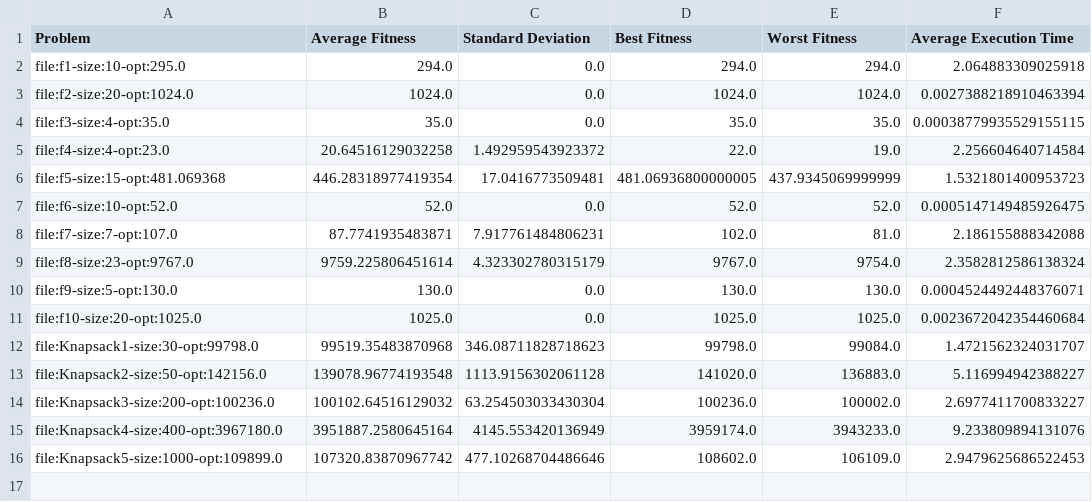
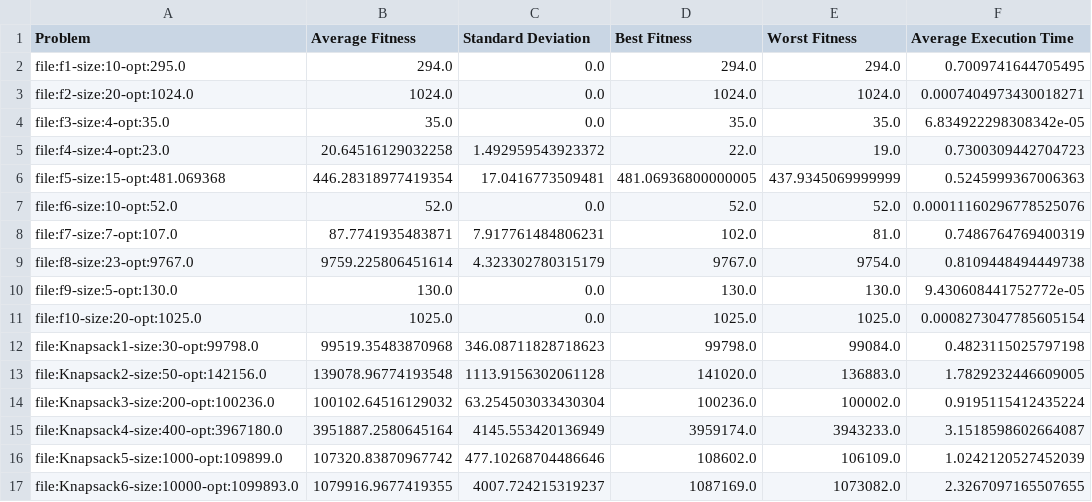
Before and after one commit to CamiloEnriqueRomeroP/Taller-1-Metaheuristicas, a CSV file: Problema-de-la-mochila-binaria/result/HC-max_local-100.csv, drawn as a sheet.

```diff
--- a/Problema-de-la-mochila-binaria/result/HC-max_local-100.csv
+++ b/Problema-de-la-mochila-binaria/result/HC-max_local-100.csv
@@ -1,16 +1,17 @@
 Problem,Average Fitness,Standard Deviation,Best Fitness,Worst Fitness,Average Execution Time
-file:f1-size:10-opt:295.0,294.0,0.0,294.0,294.0,2.064883309025918
-file:f2-size:20-opt:1024.0,1024.0,0.0,1024.0,1024.0,0.0027388218910463394
-file:f3-size:4-opt:35.0,35.0,0.0,35.0,35.0,0.00038779935529155115
-file:f4-size:4-opt:23.0,20.64516129032258,1.492959543923372,22.0,19.0,2.256604640714584
-file:f5-size:15-opt:481.069368,446.28318977419354,17.0416773509481,481.06936800000005,437.9345069999999,1.5321801400953723
-file:f6-size:10-opt:52.0,52.0,0.0,52.0,52.0,0.0005147149485926475
-file:f7-size:7-opt:107.0,87.7741935483871,7.917761484806231,102.0,81.0,2.186155888342088
-file:f8-size:23-opt:9767.0,9759.225806451614,4.323302780315179,9767.0,9754.0,2.3582812586138324
-file:f9-size:5-opt:130.0,130.0,0.0,130.0,130.0,0.0004524492448376071
-file:f10-size:20-opt:1025.0,1025.0,0.0,1025.0,1025.0,0.0023672042354460684
-file:Knapsack1-size:30-opt:99798.0,99519.35483870968,346.08711828718623,99798.0,99084.0,1.4721562324031707
-file:Knapsack2-size:50-opt:142156.0,139078.96774193548,1113.9156302061128,141020.0,136883.0,5.116994942388227
-file:Knapsack3-size:200-opt:100236.0,100102.64516129032,63.254503033430304,100236.0,100002.0,2.6977411700833227
-file:Knapsack4-size:400-opt:3967180.0,3951887.2580645164,4145.553420136949,3959174.0,3943233.0,9.233809894131076
-file:Knapsack5-size:1000-opt:109899.0,107320.83870967742,477.10268704486646,108602.0,106109.0,2.9479625686522453
+file:f1-size:10-opt:295.0,294.0,0.0,294.0,294.0,0.7009741644705495
+file:f2-size:20-opt:1024.0,1024.0,0.0,1024.0,1024.0,0.0007404973430018271
+file:f3-size:4-opt:35.0,35.0,0.0,35.0,35.0,6.834922298308342e-05
+file:f4-size:4-opt:23.0,20.64516129032258,1.492959543923372,22.0,19.0,0.7300309442704723
+file:f5-size:15-opt:481.069368,446.28318977419354,17.0416773509481,481.06936800000005,437.9345069999999,0.5245999367006363
+file:f6-size:10-opt:52.0,52.0,0.0,52.0,52.0,0.00011160296778525076
+file:f7-size:7-opt:107.0,87.7741935483871,7.917761484806231,102.0,81.0,0.7486764769400319
+file:f8-size:23-opt:9767.0,9759.225806451614,4.323302780315179,9767.0,9754.0,0.8109448494449738
+file:f9-size:5-opt:130.0,130.0,0.0,130.0,130.0,9.430608441752772e-05
+file:f10-size:20-opt:1025.0,1025.0,0.0,1025.0,1025.0,0.0008273047785605154
+file:Knapsack1-size:30-opt:99798.0,99519.35483870968,346.08711828718623,99798.0,99084.0,0.4823115025797198
+file:Knapsack2-size:50-opt:142156.0,139078.96774193548,1113.9156302061128,141020.0,136883.0,1.7829232446609005
+file:Knapsack3-size:200-opt:100236.0,100102.64516129032,63.254503033430304,100236.0,100002.0,0.9195115412435224
+file:Knapsack4-size:400-opt:3967180.0,3951887.2580645164,4145.553420136949,3959174.0,3943233.0,3.1518598602664087
+file:Knapsack5-size:1000-opt:109899.0,107320.83870967742,477.10268704486646,108602.0,106109.0,1.0242120527452039
+file:Knapsack6-size:10000-opt:1099893.0,1079916.9677419355,4007.724215319237,1087169.0,1073082.0,2.3267097165507655
```
Also changed, not shown: Problema-de-la-mochila-binaria/result/HCRR-max_local-100.csv, 48 other files.
